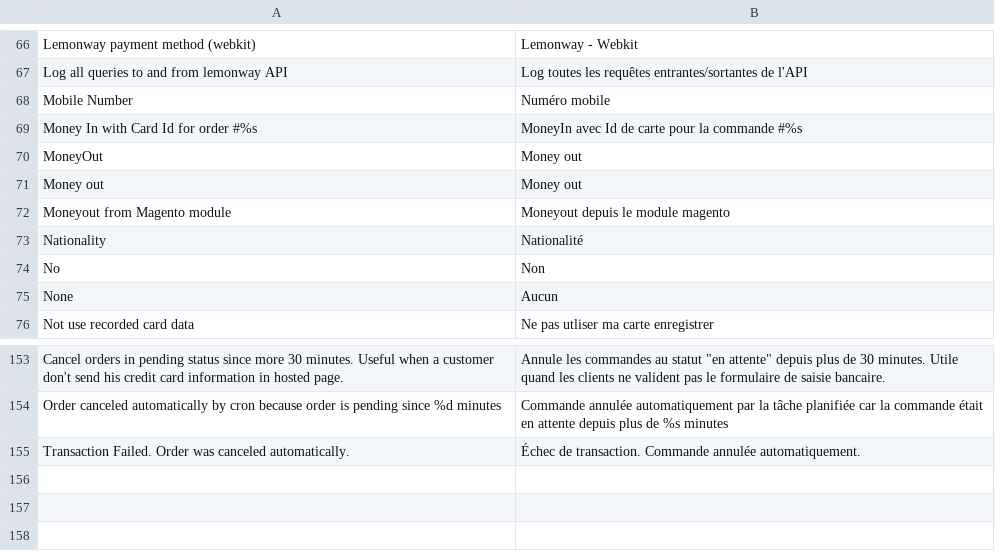
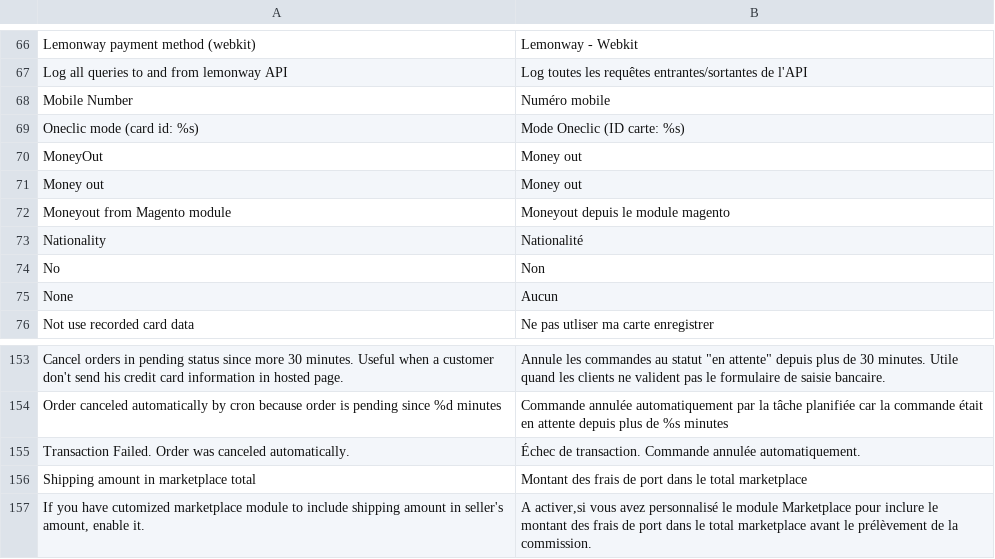
Before and after one commit to lemonwaysas/magento-lemonway-plugin, a CSV file: src/app/locale/fr_FR/Sirateck_Lemonway.csv, drawn as a sheet; only a part is shown, gaps mark what is left out.

Commit message:
Add comment in moneyinwebinit params
check for lemonwaymkt configuration to include or not shipping amount in amount commision

```diff
--- a/src/app/locale/fr_FR/Sirateck_Lemonway.csv
+++ b/src/app/locale/fr_FR/Sirateck_Lemonway.csv
@@ -68,3 +68,3 @@
 "Mobile Number","Numéro mobile"
-"Money In with Card Id for order #%s","MoneyIn avec Id de carte pour la commande #%s"
+"Oneclic mode (card id: %s)","Mode Oneclic (ID carte: %s)"
 "MoneyOut","Money out"
@@ -155 +155,3 @@
 "Transaction Failed. Order was canceled automatically.","Échec de transaction. Commande annulée automatiquement."
+"Shipping amount in marketplace total","Montant des frais de port dans le total marketplace"
+"If you have cutomized marketplace module to include shipping amount in seller's amount, enable it.","A activer,si vous avez personnalisé le module Marketplace pour inclure le montant des frais de port dans le total marketplace avant le prélèvement de la commission."
```
Also changed, not shown: src/app/locale/en_US/Sirateck_Lemonway.csv, 1 other file.
